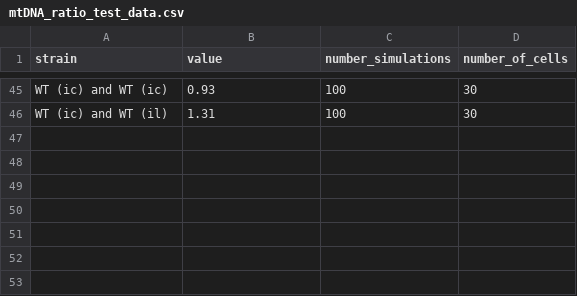
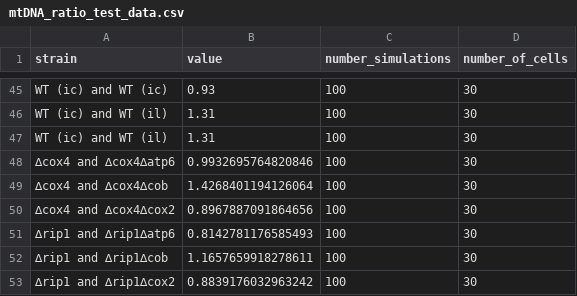
Before and after one commit to SchmollerLab/yeast_mito_segregation_with_growth_rate, a CSV file: yeast_mito_segregation/experimental_data/mtDNA_ratio_test_data.csv, drawn as a sheet; only a part is shown, gaps mark what is left out.

Commit message:
add mtDNA-CN values to test data

```diff
--- a/yeast_mito_segregation/experimental_data/mtDNA_ratio_test_data.csv
+++ b/yeast_mito_segregation/experimental_data/mtDNA_ratio_test_data.csv
@@ -46 +46,8 @@ WT (ic) and WT (ic),0.93,100,30
 WT (ic) and WT (il),1.31,100,30
+WT (ic) and WT (il),1.31,100,30
+∆cox4 and ∆cox4∆atp6,0.9932695764820846,100,30
+∆cox4 and ∆cox4∆cob,1.4268401194126064,100,30
+∆cox4 and ∆cox4∆cox2,0.8967887091864656,100,30
+∆rip1 and ∆rip1∆atp6,0.8142781176585493,100,30
+∆rip1 and ∆rip1∆cob,1.1657659918278611,100,30
+∆rip1 and ∆rip1∆cox2,0.8839176032963242,100,30
```
Also changed, not shown: 2 other files.
